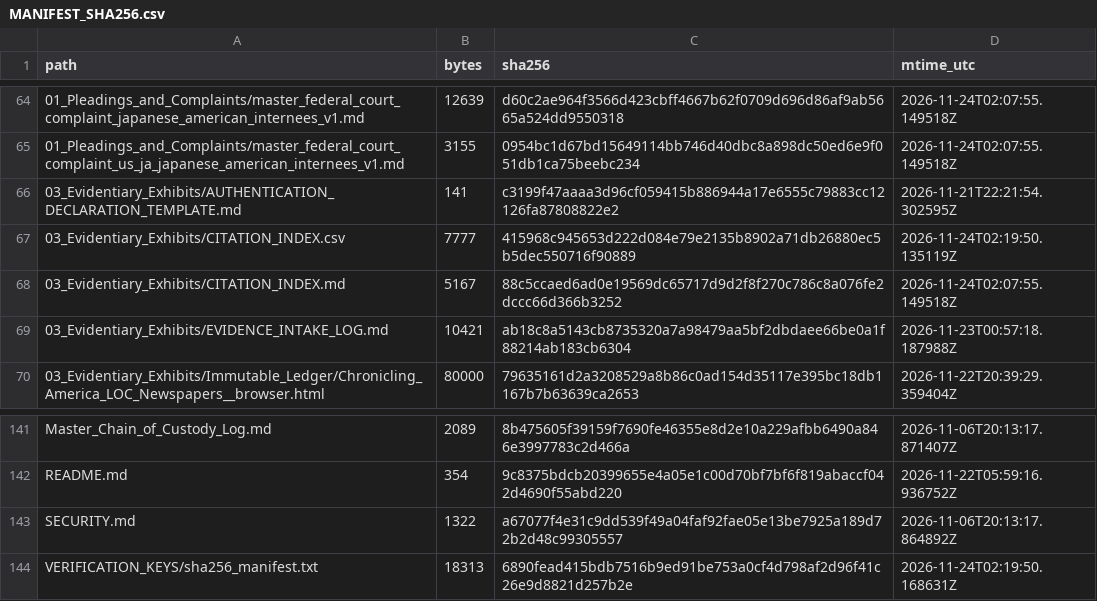
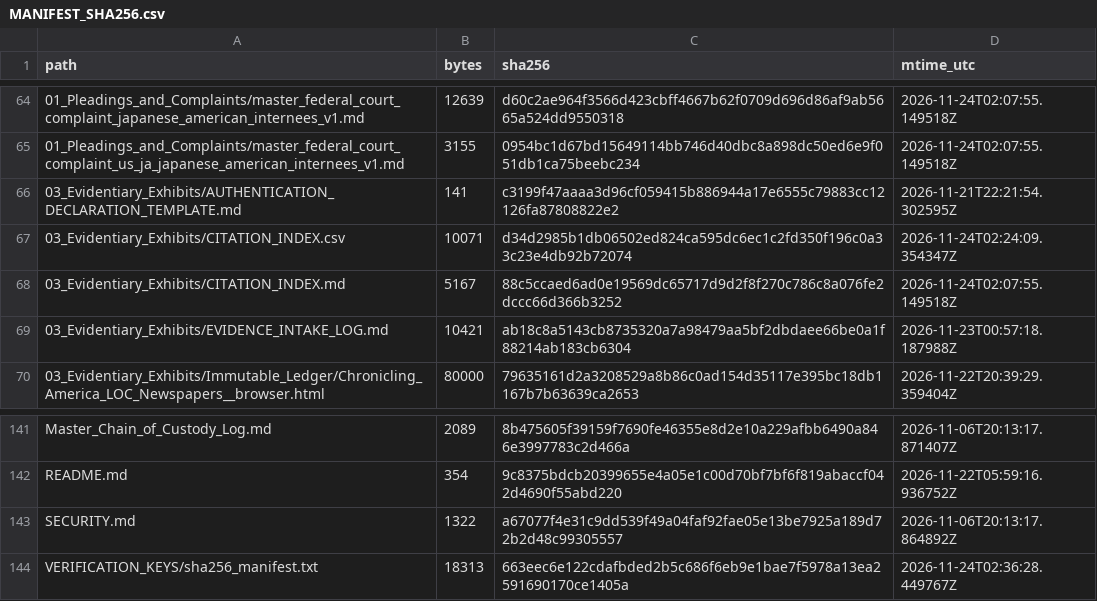
Before and after one commit to GlobalRestitutionAlliance/turtle-island-us-ja-japanese-american-internees-master-litigation, a CSV file: 99_Archives_and_Manifests/MANIFEST_SHA256.csv, drawn as a sheet; only a part is shown, gaps mark what is left out.

```diff
--- a/99_Archives_and_Manifests/MANIFEST_SHA256.csv
+++ b/99_Archives_and_Manifests/MANIFEST_SHA256.csv
@@ -66,3 +66,3 @@ path,bytes,sha256,mtime_utc
 03_Evidentiary_Exhibits/AUTHENTICATION_DECLARATION_TEMPLATE.md,141,c3199f47aaaa3d96cf059415b886944a17e6555c79883cc12126fa87808822e2,2026-11-21T22:21:54.302595Z
-03_Evidentiary_Exhibits/CITATION_INDEX.csv,7777,415968c945653d222d084e79e2135b8902a71db26880ec5b5dec550716f90889,2026-11-24T02:19:50.135119Z
+03_Evidentiary_Exhibits/CITATION_INDEX.csv,10071,d34d2985b1db06502ed824ca595dc6ec1c2fd350f196c0a33c23e4db92b72074,2026-11-24T02:24:09.354347Z
 03_Evidentiary_Exhibits/CITATION_INDEX.md,5167,88c5ccaed6ad0e19569dc65717d9d2f8f270c786c8a076fe2dccc66d366b3252,2026-11-24T02:07:55.149518Z
@@ -143,2 +143,2 @@ README.md,354,9c8375bdcb20399655e4a05e1c00d70bf7bf6f819abaccf042d4690f55abd220,2
 SECURITY.md,1322,a67077f4e31c9dd539f49a04faf92fae05e13be7925a189d72b2d48c99305557,2026-11-06T20:13:17.864892Z
-VERIFICATION_KEYS/sha256_manifest.txt,18313,6890fead415bdb7516b9ed91be753a0cf4d798af2d96f41c26e9d8821d257b2e,2026-11-24T02:19:50.168631Z
+VERIFICATION_KEYS/sha256_manifest.txt,18313,663eec6e122cdafbded2b5c686f6eb9e1bae7f5978a13ea2591690170ce1405a,2026-11-24T02:36:28.449767Z
```
Also changed, not shown: 03_Evidentiary_Exhibits/CITATION_INDEX.csv, 1 other file.
